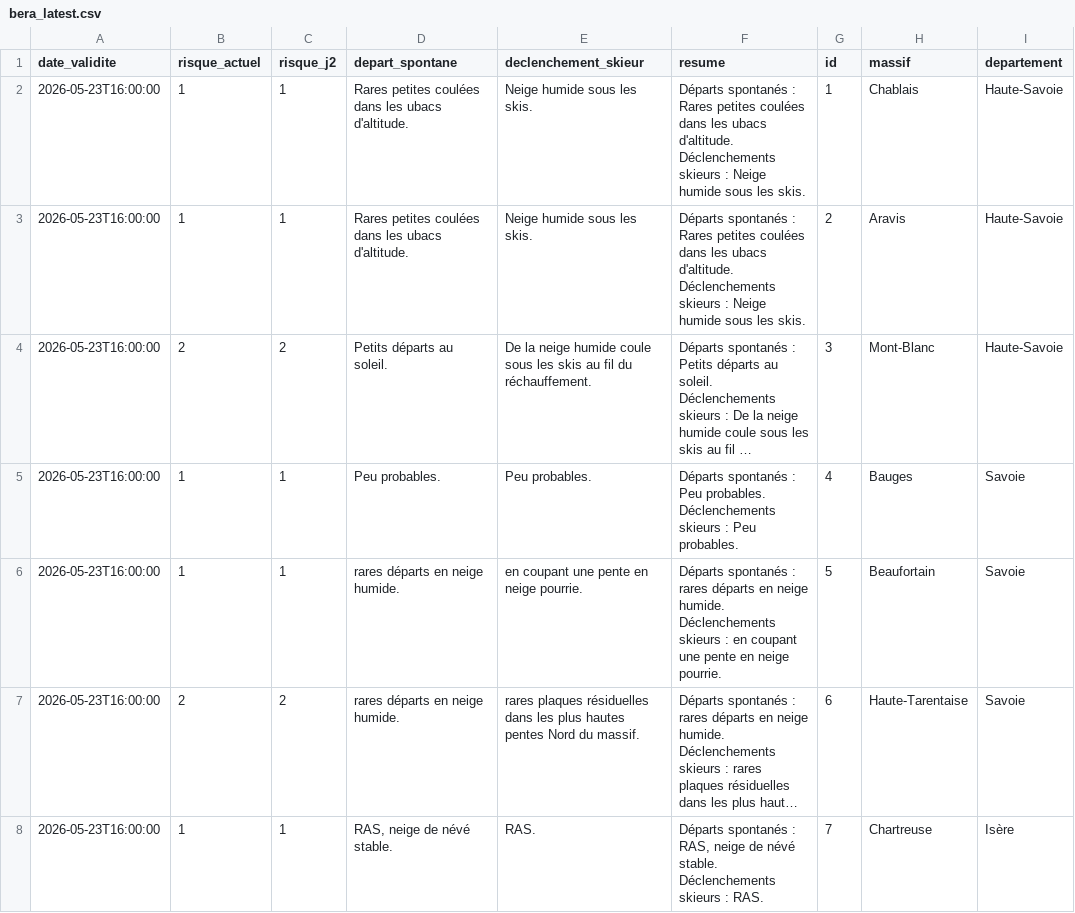
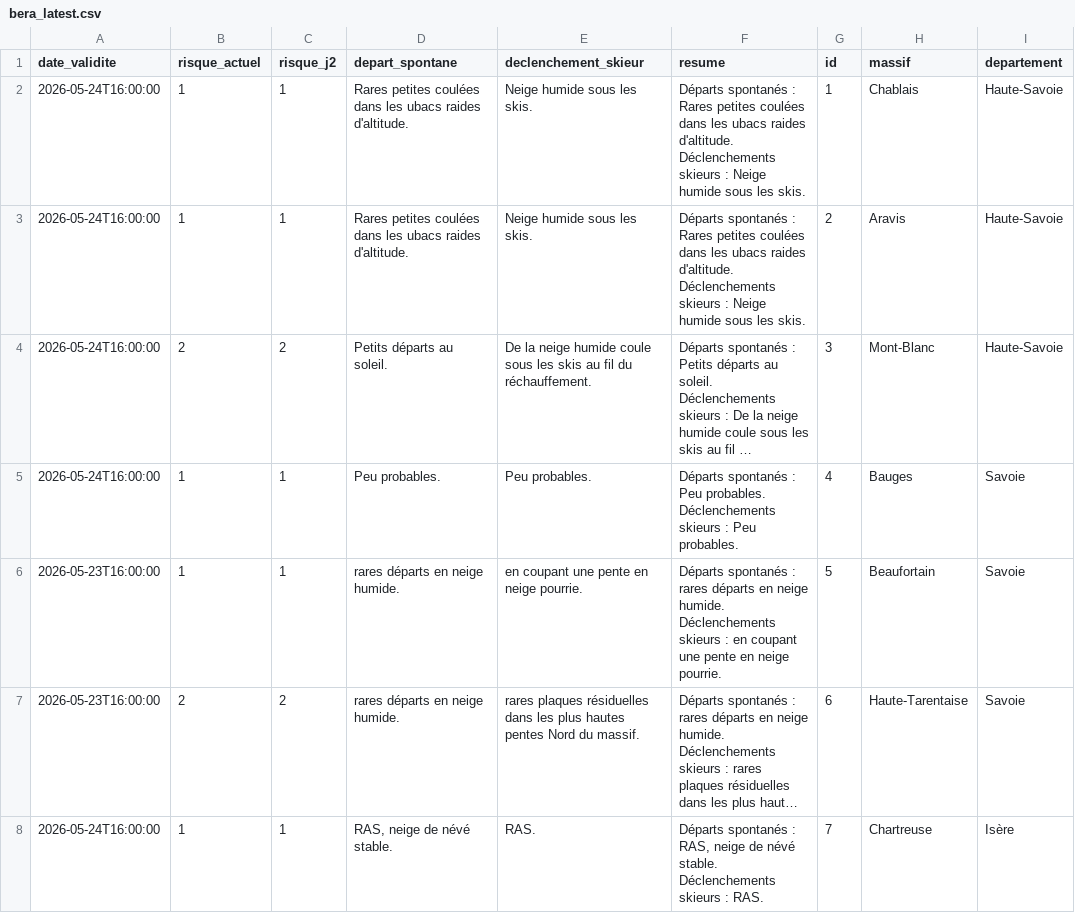
Before and after one commit to Tinevagio/Ski-touring-live, a CSV file: data/bera_latest.csv, drawn as a sheet; only a part is shown; long unchanged cells end in …; ↵ is a line break in a cell; the diff covers the shown part only; the diff names each change by its address in the sheet, - before the commit and + after, or states it on an @@ line.

Commit message:
🔄 Update BERA data - 2026-05-24 14:53 UTC

```diff
--- a/data/bera_latest.csv
+++ b/data/bera_latest.csv
-A2:A5 (date_validite): 2026-05-23T16:00:00
+A2:A5 (date_validite): 2026-05-24T16:00:00
-D2:D3 (depart_spontane): …les ubacs d'altitude.
+D2:D3 (depart_spontane): …les ubacs raides d'altitude.
-F2:F3 (resume): …les ubacs d'altitude. ↵ Déclenchements…
+F2:F3 (resume): …les ubacs raides d'altitude. ↵ Déclenchements…
-A8 (date_validite): 2026-05-23T16:00:00
+A8 (date_validite): 2026-05-24T16:00:00
```
Also changed, not shown: 40 edited cells elsewhere in this file, 1 other file.
